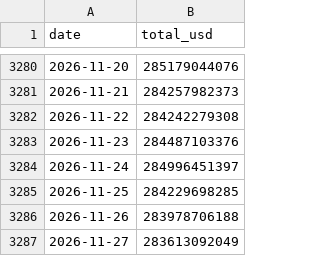
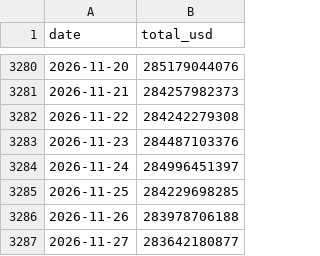
Before and after one commit to aliq8e/crypto-data, a CSV file: data/onchain/stablecoins_total.csv, drawn as a sheet; only a part is shown, gaps mark what is left out.

```diff
--- a/data/onchain/stablecoins_total.csv
+++ b/data/onchain/stablecoins_total.csv
@@ -3286,2 +3286,2 @@ date,total_usd
 2026-11-26,283978706188
-2026-11-27,283613092049
+2026-11-27,283642180877
```
Also changed, not shown: 1 other file.
